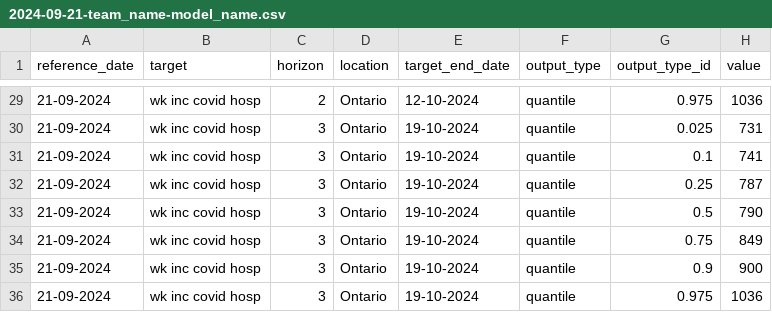
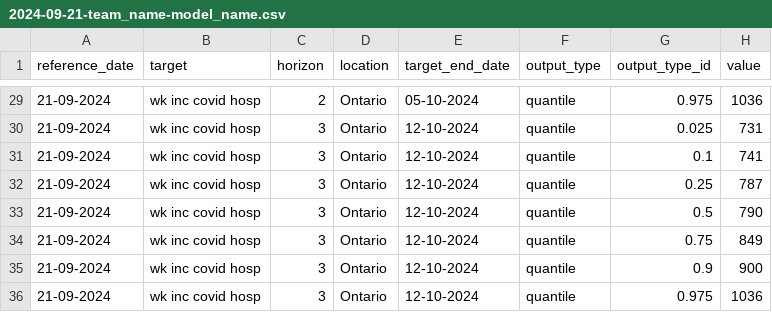
Before and after one commit to ai4castinghub/pho-hospitalization-forecast, a CSV file: model-output/team_name-model_name/2024-09-21-team_name-model_name.csv, drawn as a sheet; only a part is shown, gaps mark what is left out; the diff covers the shown part only.

```diff
--- a/model-output/team_name-model_name/2024-09-21-team_name-model_name.csv
+++ b/model-output/team_name-model_name/2024-09-21-team_name-model_name.csv
@@ -29,8 +29,8 @@ reference_date,target,horizon,location,target_end_date,output_type,output_type_i
-21-09-2024,wk inc covid hosp,2,Ontario,12-10-2024,quantile,0.975,1036
-21-09-2024,wk inc covid hosp,3,Ontario,19-10-2024,quantile,0.025,731
-21-09-2024,wk inc covid hosp,3,Ontario,19-10-2024,quantile,0.1,741
-21-09-2024,wk inc covid hosp,3,Ontario,19-10-2024,quantile,0.25,787
-21-09-2024,wk inc covid hosp,3,Ontario,19-10-2024,quantile,0.5,790
-21-09-2024,wk inc covid hosp,3,Ontario,19-10-2024,quantile,0.75,849
-21-09-2024,wk inc covid hosp,3,Ontario,19-10-2024,quantile,0.9,900
-21-09-2024,wk inc covid hosp,3,Ontario,19-10-2024,quantile,0.975,1036
+21-09-2024,wk inc covid hosp,2,Ontario,05-10-2024,quantile,0.975,1036
+21-09-2024,wk inc covid hosp,3,Ontario,12-10-2024,quantile,0.025,731
+21-09-2024,wk inc covid hosp,3,Ontario,12-10-2024,quantile,0.1,741
+21-09-2024,wk inc covid hosp,3,Ontario,12-10-2024,quantile,0.25,787
+21-09-2024,wk inc covid hosp,3,Ontario,12-10-2024,quantile,0.5,790
+21-09-2024,wk inc covid hosp,3,Ontario,12-10-2024,quantile,0.75,849
+21-09-2024,wk inc covid hosp,3,Ontario,12-10-2024,quantile,0.9,900
+21-09-2024,wk inc covid hosp,3,Ontario,12-10-2024,quantile,0.975,1036
```
Also changed, not shown: 27 edited cells elsewhere in this file, model-output/UGuelphensemble-GRYPHON/2024-09-21-UGuelphensemble-GRYPHON.csv, 1 other file.
